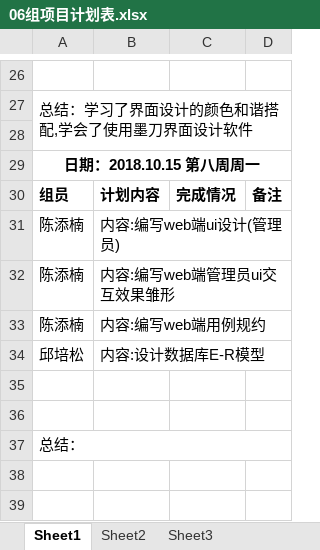
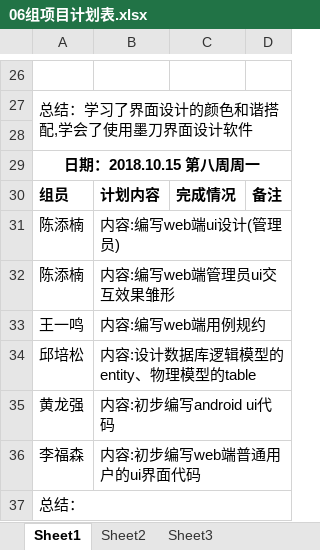
Before and after one commit to gdqy-it/soft162-163, an Excel workbook: 第06组/06组项目计划表.xlsx, sheet Sheet1, drawn as a sheet; only a part is shown, gaps mark what is left out; values as stored, in another font and other column widths than the file's, no borders; the diff names each change by its address in the sheet, - before the commit and + after, or states it on an @@ line.

Commit message:
Add files via upload

```diff
--- a/第06组/06组项目计划表.xlsx (sheet Sheet1)
+++ b/第06组/06组项目计划表.xlsx (sheet Sheet1)
-A33: 陈添楠
+A33: 王一鸣
-B34: 内容:设计数据库E-R模型
+B34: 内容:设计数据库逻辑模型的entity、物理模型的table
-row 35: (empty)
+row 35: 黄龙强 | 内容:初步编写android ui代码
-row 36: (empty)
+row 36: 李福森 | 内容:初步编写web端普通用户的ui界面代码
```
